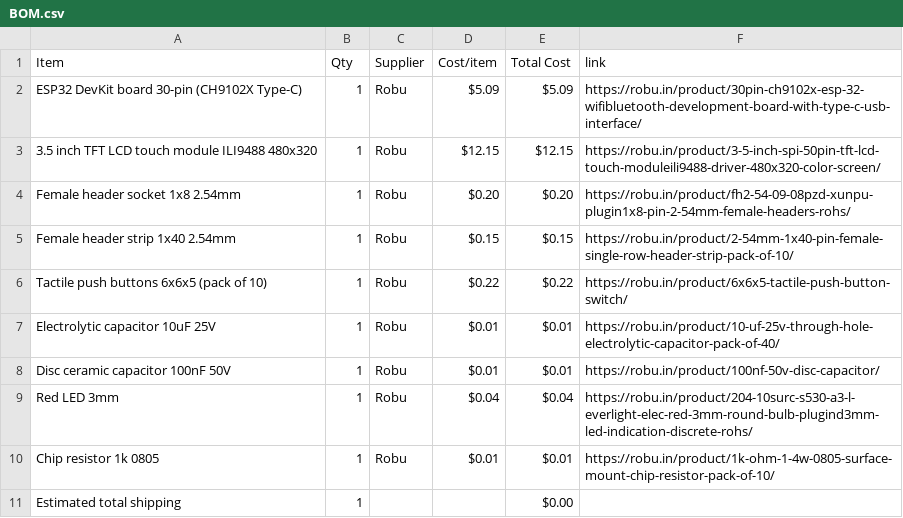
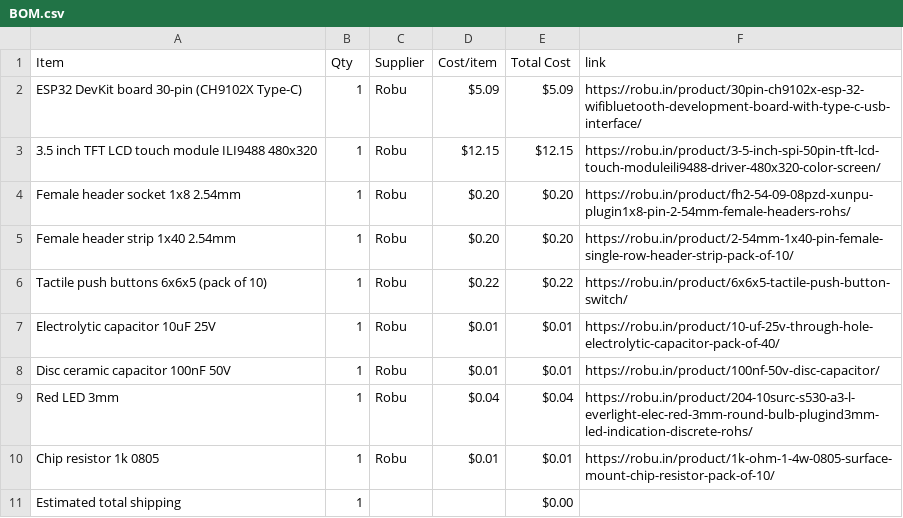
Before and after one commit to rafay-069/bloop, a CSV file: BOM.csv, drawn as a sheet.

Commit message:
Sync bloop from Half Life

```diff
--- a/BOM.csv
+++ b/BOM.csv
@@ -4,3 +4,3 @@ ESP32 DevKit board 30-pin (CH9102X Type-C),1,Robu,$5.09,$5.09,https://robu.in/pr
 Female header socket 1x8 2.54mm,1,Robu,$0.20,$0.20,https://robu.in/product/fh2-54-09-08pzd-xunpu-plugin1x8-pin-2-54mm-female-headers-rohs/
-Female header strip 1x40 2.54mm,1,Robu,$0.15,$0.15,https://robu.in/product/2-54mm-1x40-pin-female-single-row-header-strip-pack-of-10/
+Female header strip 1x40 2.54mm,1,Robu,$0.20,$0.20,https://robu.in/product/2-54mm-1x40-pin-female-single-row-header-strip-pack-of-10/
 Tactile push buttons 6x6x5 (pack of 10),1,Robu,$0.22,$0.22,https://robu.in/product/6x6x5-tactile-push-button-switch/
```
